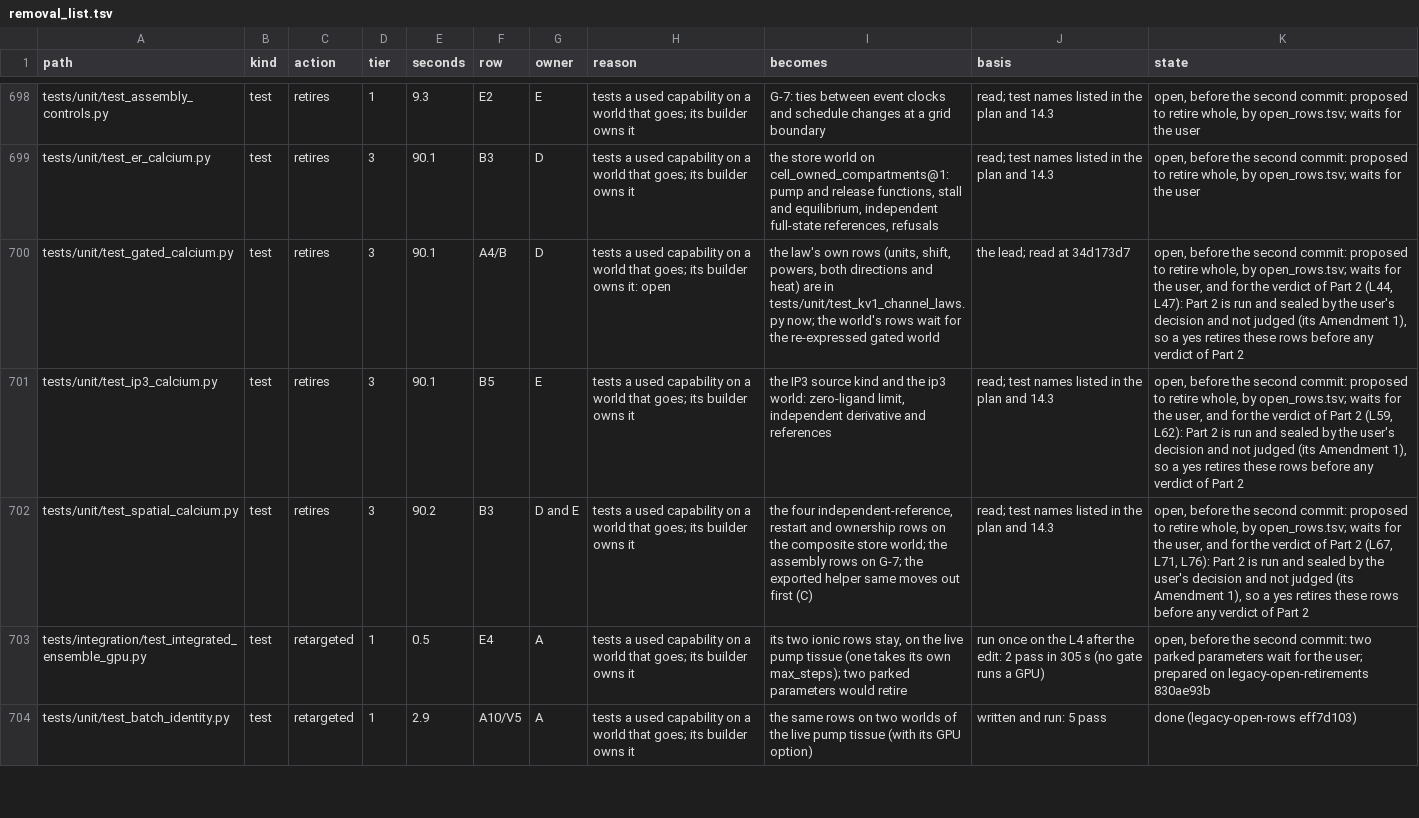
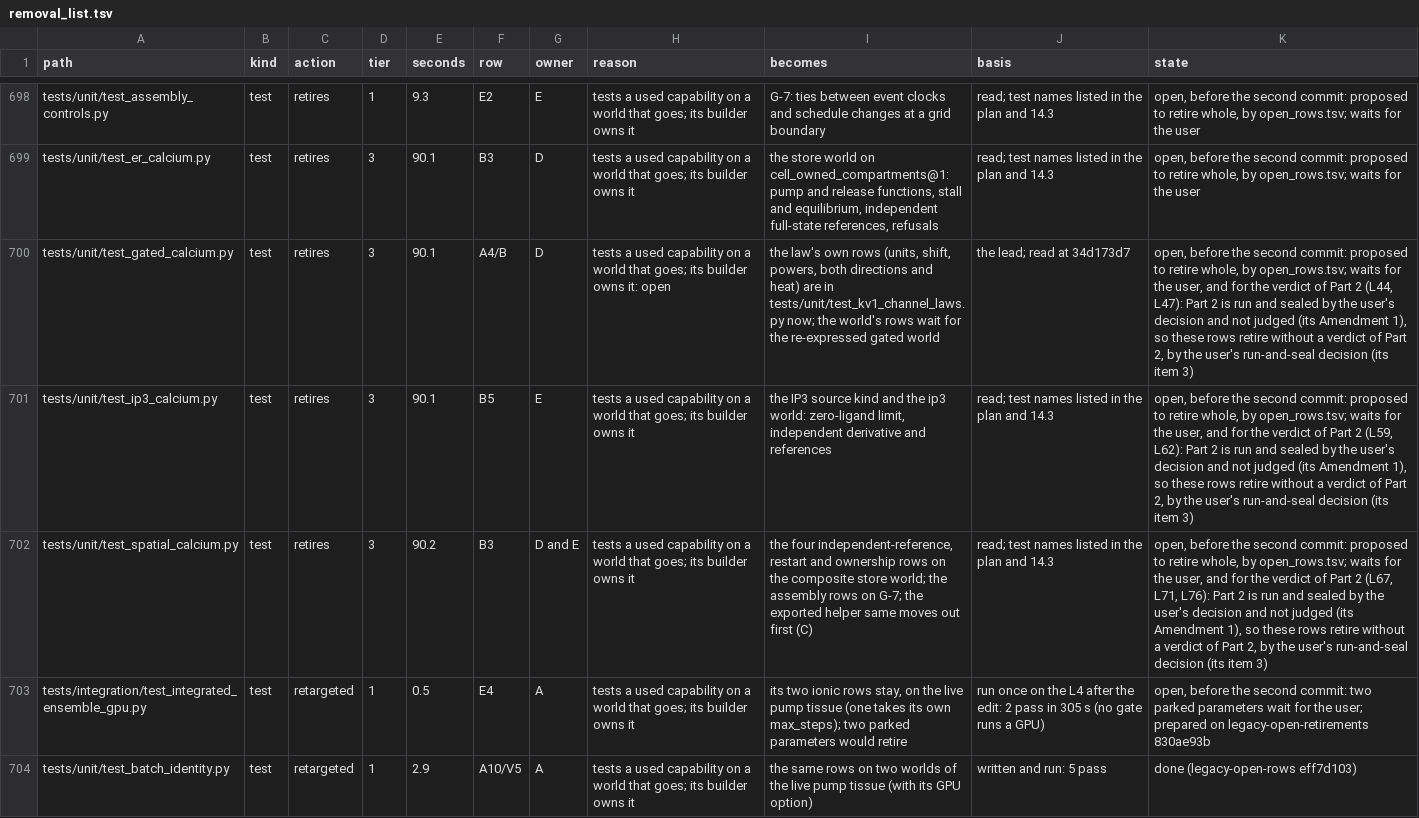
Before and after one commit to Eidosoma/Cells, a TSV file: validation/legacy_port/removal_list.tsv, drawn as a sheet; only a part is shown, gaps mark what is left out; the diff names each change by its address in the sheet, - before the commit and + after, or states it on an @@ line.

```diff
--- a/validation/legacy_port/removal_list.tsv
+++ b/validation/legacy_port/removal_list.tsv
-K700 (state): …1), so a yes retires these rows before any verdict of Part 2
+K700 (state): …1), so these rows retire without a verdict of Part 2, by the user's run-and-seal decision (its item 3)
-K701 (state): …1), so a yes retires these rows before any verdict of Part 2
+K701 (state): …1), so these rows retire without a verdict of Part 2, by the user's run-and-seal decision (its item 3)
-K702 (state): …1), so a yes retires these rows before any verdict of Part 2
+K702 (state): …1), so these rows retire without a verdict of Part 2, by the user's run-and-seal decision (its item 3)
```
Also changed, not shown: validation/legacy_port/open_rows.tsv, 1 other file.
